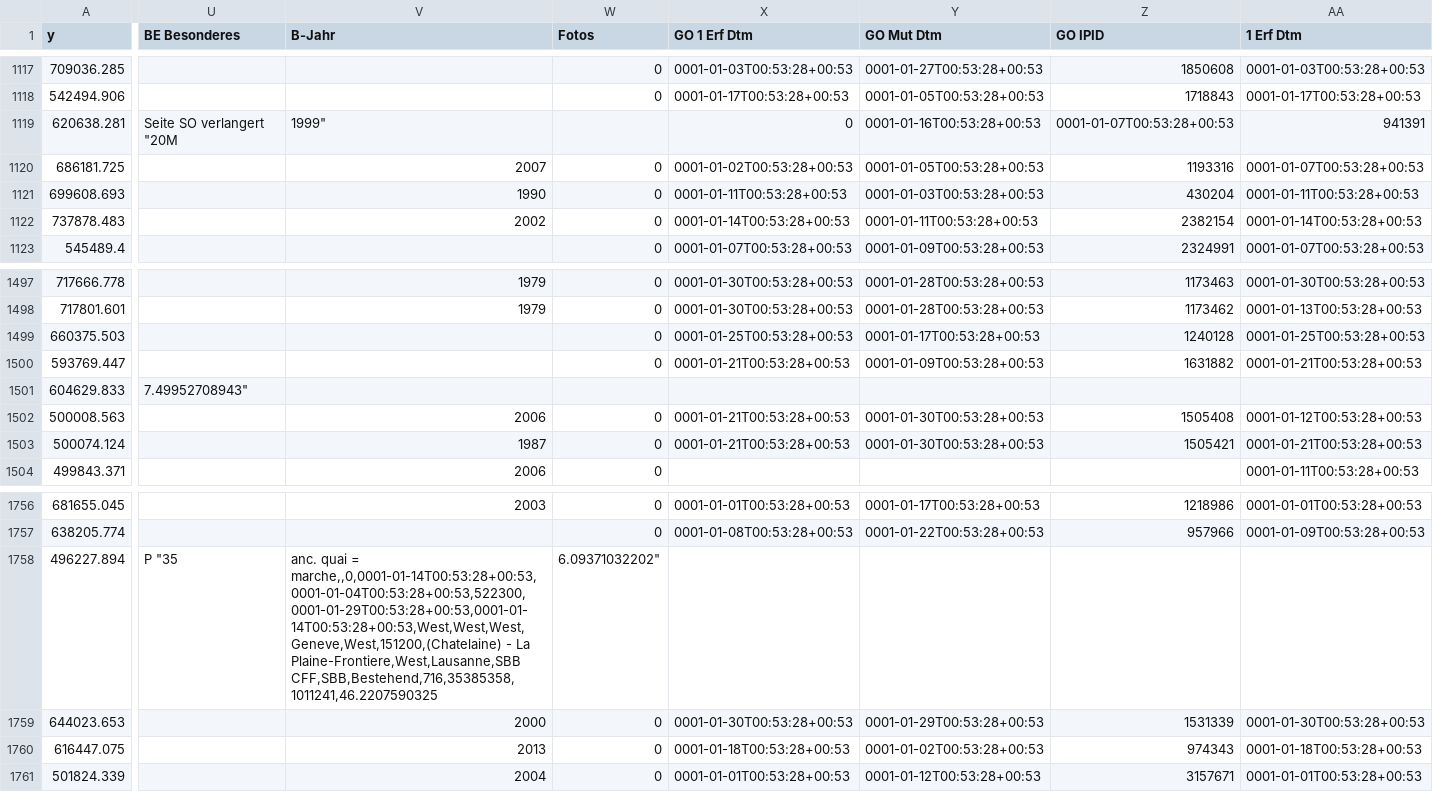
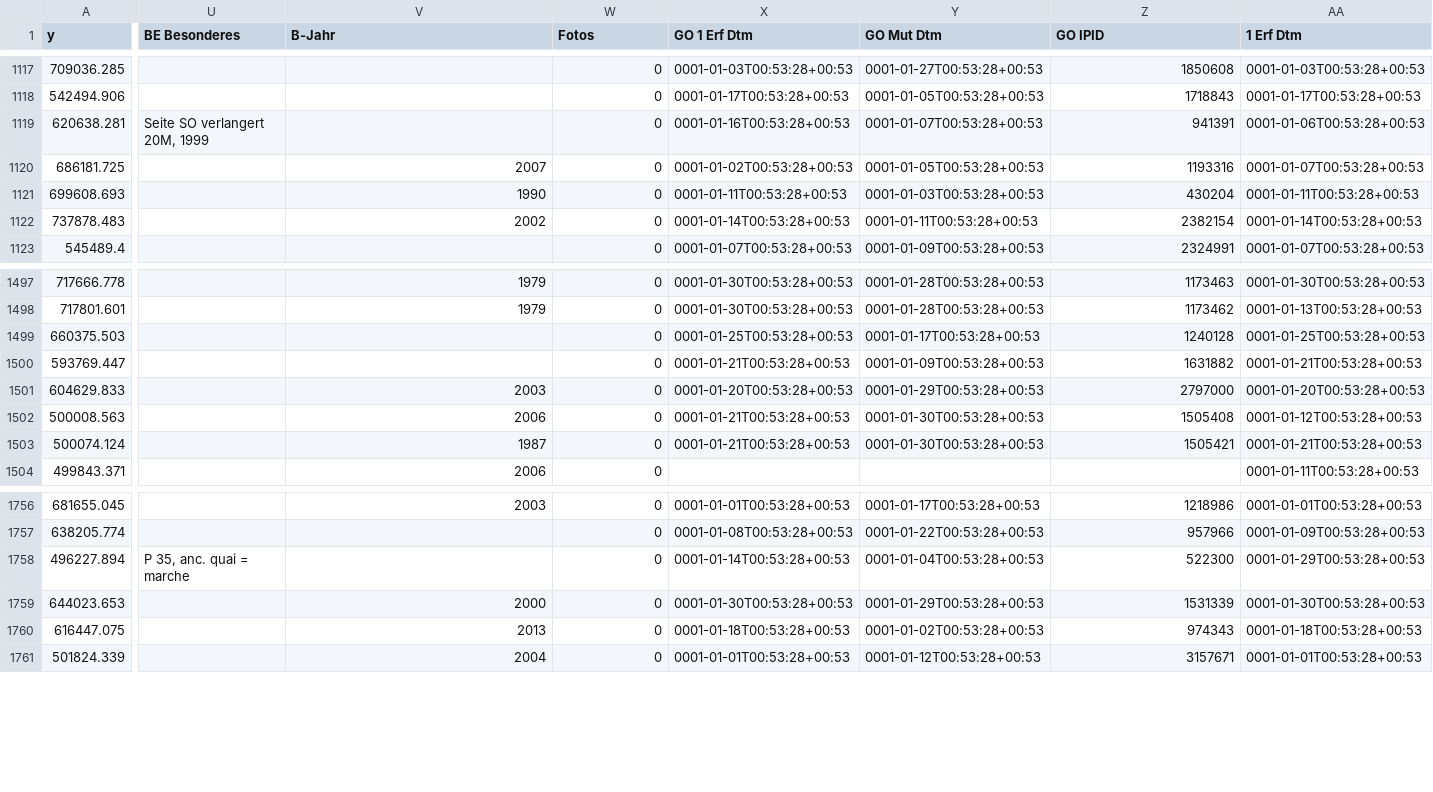
Before and after one commit to zazuko/ld-didok, a CSV file: input/perronoberflaeche.csv, drawn as a sheet; only a part is shown, gaps mark what is left out; the diff covers the shown part only; the diff names each change by its address in the sheet, - before the commit and + after, or states it on an @@ line.

```diff
--- a/input/perronoberflaeche.csv
+++ b/input/perronoberflaeche.csv
-U1119 (BE Besonderes): Seite SO verlangert "20M
+U1119 (BE Besonderes): Seite SO verlangert 20M, 1999
-V1119 (B-Jahr): 1999"
+V1119 (B-Jahr): (empty)
-W1119 (Fotos): (empty)
+W1119 (Fotos): 0
-X1119 (GO 1 Erf Dtm): 0
+X1119 (GO 1 Erf Dtm): 0001-01-16T00:53:28+00:53
-Y1119 (GO Mut Dtm): 0001-01-16T00:53:28+00:53
+Y1119 (GO Mut Dtm): 0001-01-07T00:53:28+00:53
-Z1119 (GO IPID): 0001-01-07T00:53:28+00:53
+Z1119 (GO IPID): 941391
-AA1119 (1 Erf Dtm): 941391
+AA1119 (1 Erf Dtm): 0001-01-06T00:53:28+00:53
-U1501 (BE Besonderes): 7.49952708943"
+U1501 (BE Besonderes): (empty)
-V1501 (B-Jahr): (empty)
+V1501 (B-Jahr): 2003
-W1501 (Fotos): (empty)
+W1501 (Fotos): 0
-X1501 (GO 1 Erf Dtm): (empty)
+X1501 (GO 1 Erf Dtm): 0001-01-20T00:53:28+00:53
-Y1501 (GO Mut Dtm): (empty)
+Y1501 (GO Mut Dtm): 0001-01-29T00:53:28+00:53
-Z1501 (GO IPID): (empty)
+Z1501 (GO IPID): 2797000
-AA1501 (1 Erf Dtm): (empty)
+AA1501 (1 Erf Dtm): 0001-01-20T00:53:28+00:53
-U1758 (BE Besonderes): P "35
+U1758 (BE Besonderes): P 35, anc. quai = marche
-V1758 (B-Jahr): anc. quai = marche,,0,0001-01-14T00:53:28+00:53,0001-01-04T00:53:28+00:53,522300,0001-01-29T00:53:28+00:53,0001-01-14T00:53:28+00:53,West,West,West,Geneve,West,151200,(Chatelaine) - La Plaine-Frontiere,West,Lausanne,SBB CFF,SBB,Bestehend,716,35385358,1011241,46.2207590325
+V1758 (B-Jahr): (empty)
-W1758 (Fotos): 6.09371032202"
+W1758 (Fotos): 0
-X1758 (GO 1 Erf Dtm): (empty)
+X1758 (GO 1 Erf Dtm): 0001-01-14T00:53:28+00:53
-Y1758 (GO Mut Dtm): (empty)
+Y1758 (GO Mut Dtm): 0001-01-04T00:53:28+00:53
-Z1758 (GO IPID): (empty)
+Z1758 (GO IPID): 522300
-AA1758 (1 Erf Dtm): (empty)
+AA1758 (1 Erf Dtm): 0001-01-29T00:53:28+00:53
```
Also changed, not shown: 141 edited cells elsewhere in this file, input/gepaeck.csv, input/kontaktadressen.csv, 7 other files.
